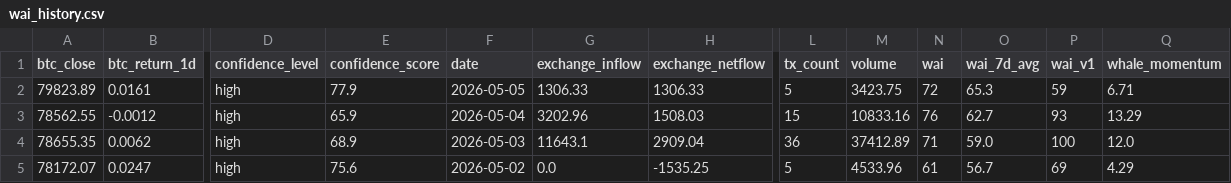
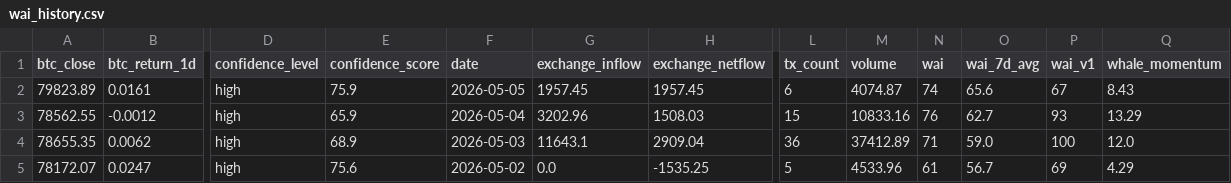
Before and after one commit to Whale-Activity-Analysis/wai-backend, a CSV file: data/wai_history.csv, drawn as a sheet; only a part is shown, gaps mark what is left out; the diff names each change by its address in the sheet, - before the commit and + after, or states it on an @@ line.

```diff
--- a/data/wai_history.csv
+++ b/data/wai_history.csv
-E2 (confidence_score): 77.9
+E2 (confidence_score): 75.9
-G2 (exchange_inflow): 1306.33
+G2 (exchange_inflow): 1957.45
-H2 (exchange_netflow): 1306.33
+H2 (exchange_netflow): 1957.45
-L2 (tx_count): 5
+L2 (tx_count): 6
-M2 (volume): 3423.75
+M2 (volume): 4074.87
-N2 (wai): 72
+N2 (wai): 74
-O2 (wai_7d_avg): 65.3
+O2 (wai_7d_avg): 65.6
-P2 (wai_v1): 59
+P2 (wai_v1): 67
-Q2 (whale_momentum): 6.71
+Q2 (whale_momentum): 8.43
```
Also changed, not shown: 1 other file.
